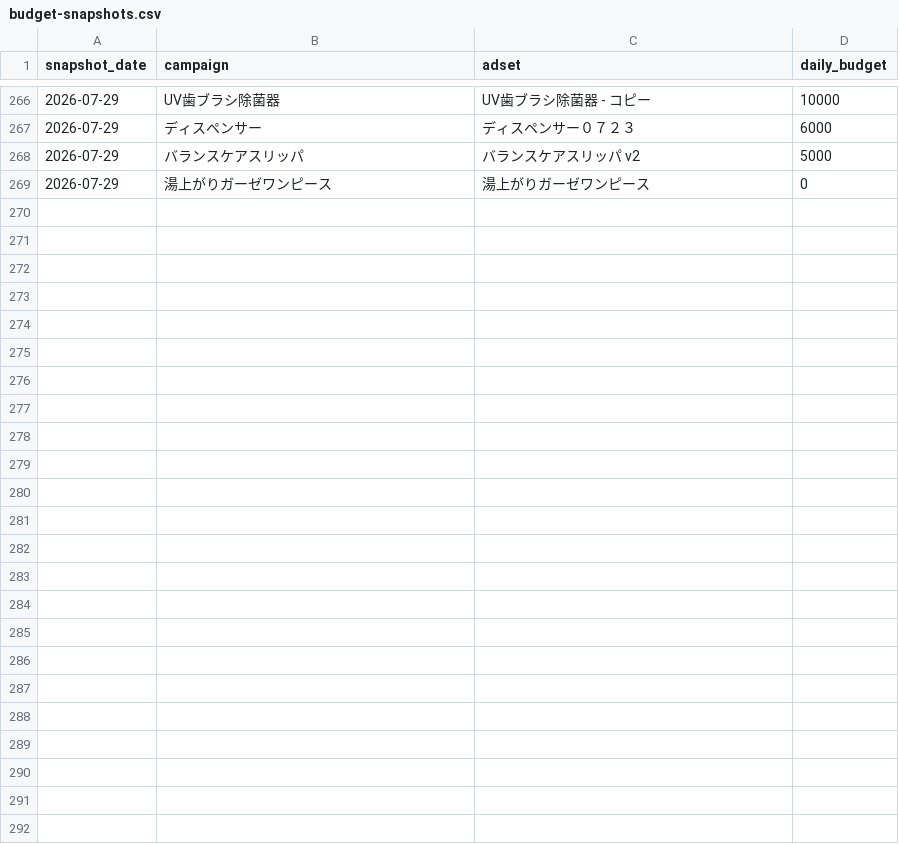
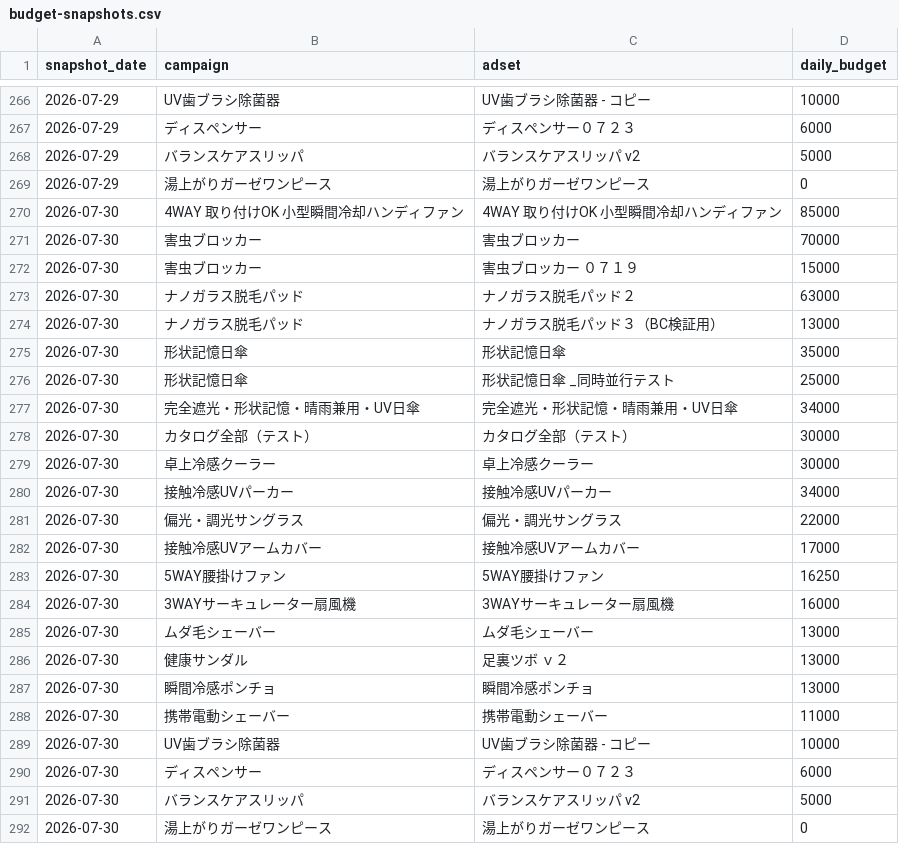
Before and after one commit to finracofficial-cmd/LOOana, a CSV file: data/budget-snapshots.csv, drawn as a sheet; only a part is shown, gaps mark what is left out.

```diff
--- a/data/budget-snapshots.csv
+++ b/data/budget-snapshots.csv
@@ -269 +269,24 @@ snapshot_date,campaign,adset,daily_budget
 2026-07-29,湯上がりガーゼワンピース,湯上がりガーゼワンピース,0
+2026-07-30,4WAY 取り付けOK 小型瞬間冷却ハンディファン,4WAY 取り付けOK 小型瞬間冷却ハンディファン,85000
+2026-07-30,害虫ブロッカー,害虫ブロッカー,70000
+2026-07-30,害虫ブロッカー,害虫ブロッカー ０７１９,15000
+2026-07-30,ナノガラス脱毛パッド,ナノガラス脱毛パッド２,63000
+2026-07-30,ナノガラス脱毛パッド,ナノガラス脱毛パッド３（BC検証用）,13000
+2026-07-30,形状記憶日傘,形状記憶日傘,35000
+2026-07-30,形状記憶日傘,形状記憶日傘 _同時並行テスト,25000
+2026-07-30,完全遮光・形状記憶・晴雨兼用・UV日傘,完全遮光・形状記憶・晴雨兼用・UV日傘,34000
+2026-07-30,カタログ全部（テスト）,カタログ全部（テスト）,30000
+2026-07-30,卓上冷感クーラー,卓上冷感クーラー,30000
+2026-07-30,接触冷感UVパーカー,接触冷感UVパーカー,34000
+2026-07-30,偏光・調光サングラス,偏光・調光サングラス,22000
+2026-07-30,接触冷感UVアームカバー,接触冷感UVアームカバー,17000
+2026-07-30,5WAY腰掛けファン,5WAY腰掛けファン,16250
+2026-07-30,3WAYサーキュレーター扇風機,3WAYサーキュレーター扇風機,16000
+2026-07-30,ムダ毛シェーバー,ムダ毛シェーバー,13000
+2026-07-30,健康サンダル,足裏ツボ ｖ２,13000
+2026-07-30,瞬間冷感ポンチョ,瞬間冷感ポンチョ,13000
+2026-07-30,携帯電動シェーバー,携帯電動シェーバー,11000
+2026-07-30,UV歯ブラシ除菌器,UV歯ブラシ除菌器 - コピー,10000
+2026-07-30,ディスペンサー,ディスペンサー０７２３,6000
+2026-07-30,バランスケアスリッパ,バランスケアスリッパ v2,5000
+2026-07-30,湯上がりガーゼワンピース,湯上がりガーゼワンピース,0
```
Also changed, not shown: data/daily/daily_ad.csv, data/daily/daily_sales.csv, 8 other files.
